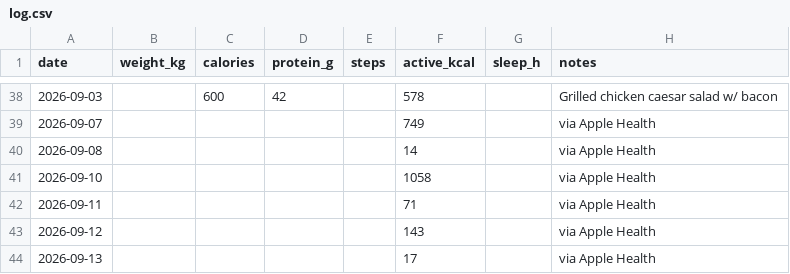
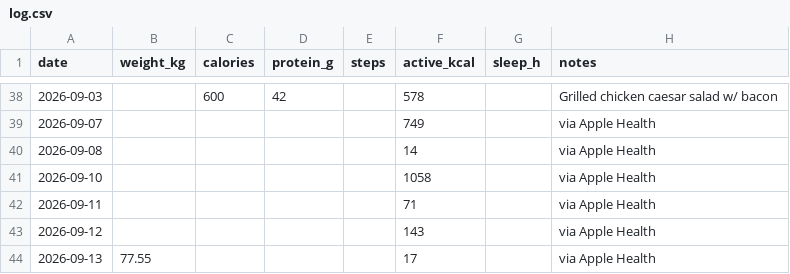
Before and after one commit to vrusi/weight-tracker, a CSV file: log.csv, drawn as a sheet; only a part is shown, gaps mark what is left out; the diff names each change by its address in the sheet, - before the commit and + after, or states it on an @@ line.

Commit message:
log: via Apple Health

```diff
--- a/log.csv
+++ b/log.csv
-B44 (weight_kg): (empty)
+B44 (weight_kg): 77.55
```
